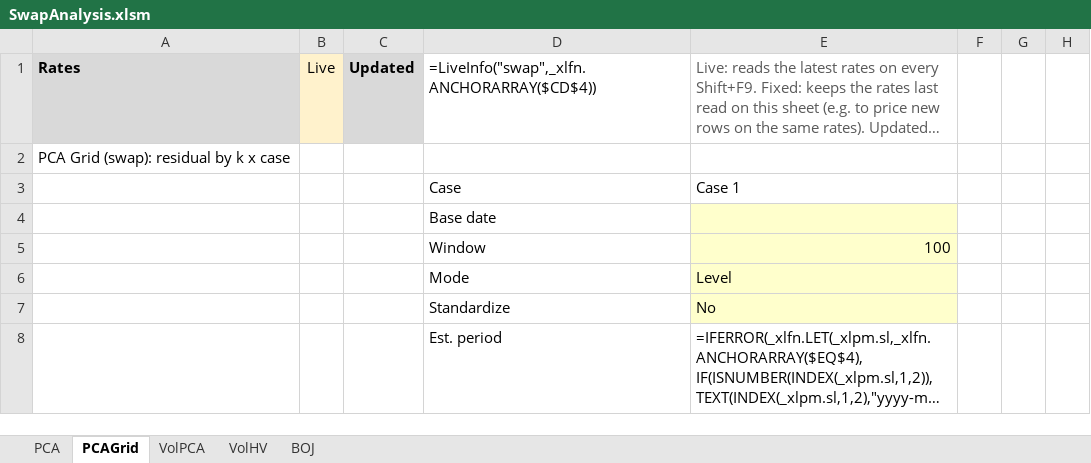
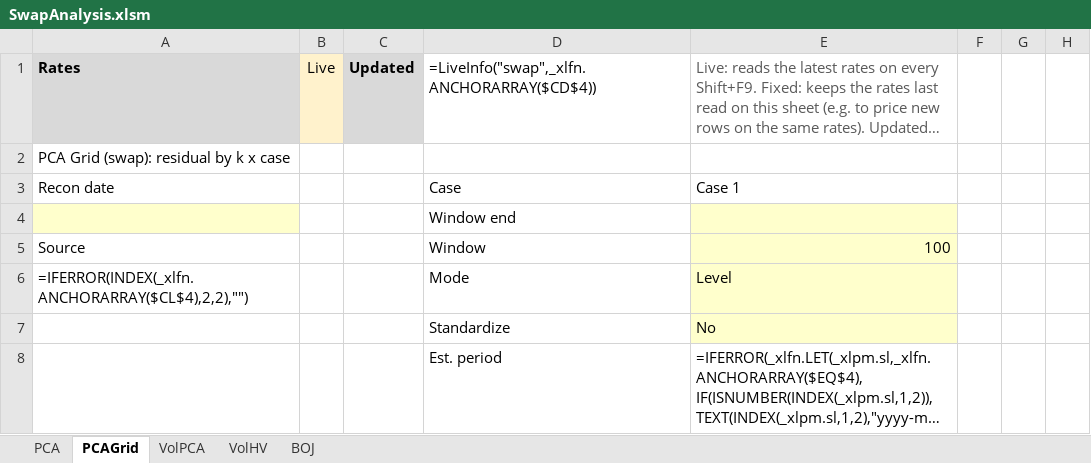
Before and after one commit to Nova-jp/pricing-sheet, an Excel workbook: templates/SwapAnalysis.xlsm, sheet PCAGrid, drawn as a sheet; only a part is shown; long unchanged cells end in …; values as stored, in another font and other column widths than the file's, no borders; formulas without a stored value are shown as written; charts and pictures not drawn; the diff names each change by its address in the sheet, - before the commit and + after, or states it on an @@ line.

```diff
--- a/templates/SwapAnalysis.xlsm (sheet PCAGrid)
+++ b/templates/SwapAnalysis.xlsm (sheet PCAGrid)
-A3: (empty)
+A3: Recon date
-A4 fill: none
+A4 fill: #FFFFCC
-D4: Base date
+D4: Window end
-A5: (empty)
+A5: Source
-A6: (empty)
+A6: =IFERROR(INDEX(_xlfn.ANCHORARRAY($CL$4),2,2),"")
```
Also changed, not shown: hidden cells.
